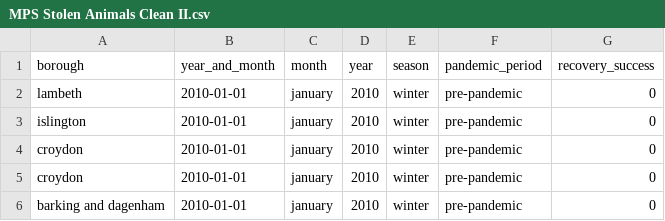
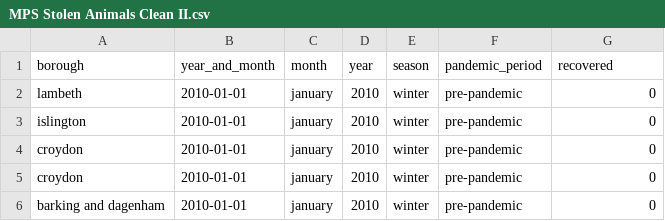
Before and after one commit to sam-maceoghain/dog_theft_london, a CSV file: Data/MPS Stolen Animals Clean II.csv, drawn as a sheet; only a part is shown.

```diff
--- a/Data/MPS Stolen Animals Clean II.csv
+++ b/Data/MPS Stolen Animals Clean II.csv
@@ -1,2 +1,2 @@
-borough,year_and_month,month,year,season,pandemic_period,recovery_success
+borough,year_and_month,month,year,season,pandemic_period,recovered
 lambeth,2010-01-01,january,2010,winter,pre-pandemic,0
```
Also changed, not shown: 2 other files.
